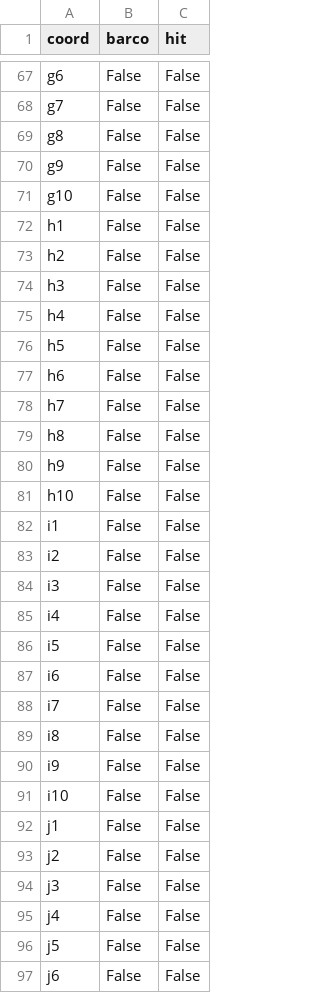
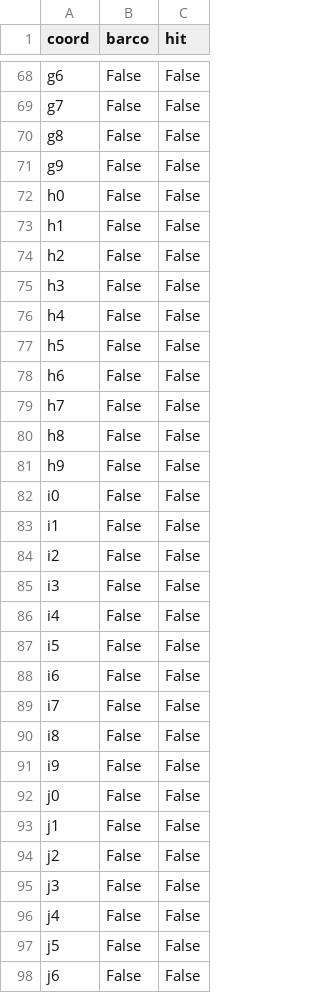
Before and after one commit to Keops57/Battleship, a CSV file: tablero_enemigo.csv, drawn as a sheet; only a part is shown, gaps mark what is left out; the diff covers the shown part only.

```diff
--- a/tablero_enemigo.csv
+++ b/tablero_enemigo.csv
@@ -70,3 +71,3 @@ g8;False;False
 g9;False;False
-g10;False;False
+h0;False;False
 h1;False;False
@@ -80,3 +81,3 @@ h8;False;False
 h9;False;False
-h10;False;False
+i0;False;False
 i1;False;False
@@ -90,3 +91,3 @@ i8;False;False
 i9;False;False
-i10;False;False
+j0;False;False
 j1;False;False
```
Also changed, not shown: 1 added row, 1 removed row and 36 edited cells elsewhere in this file, 4 other files.
